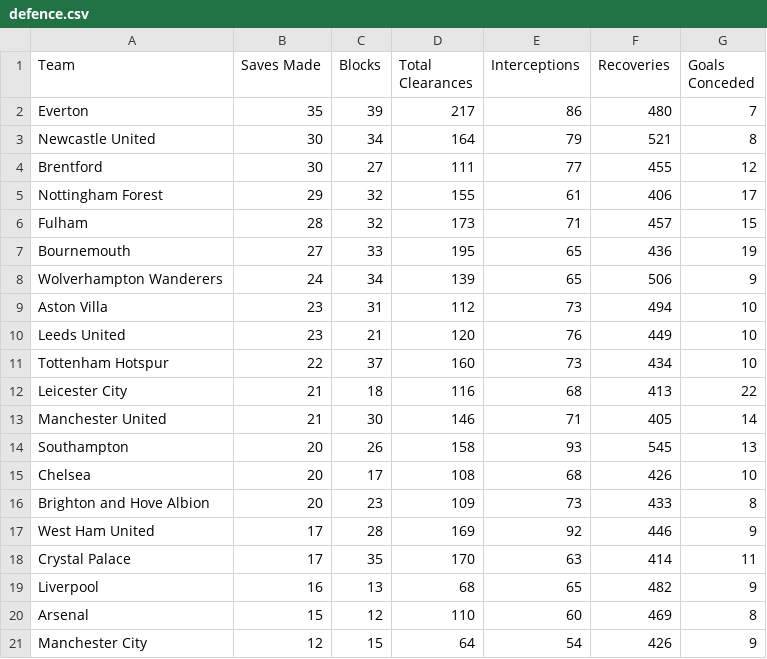
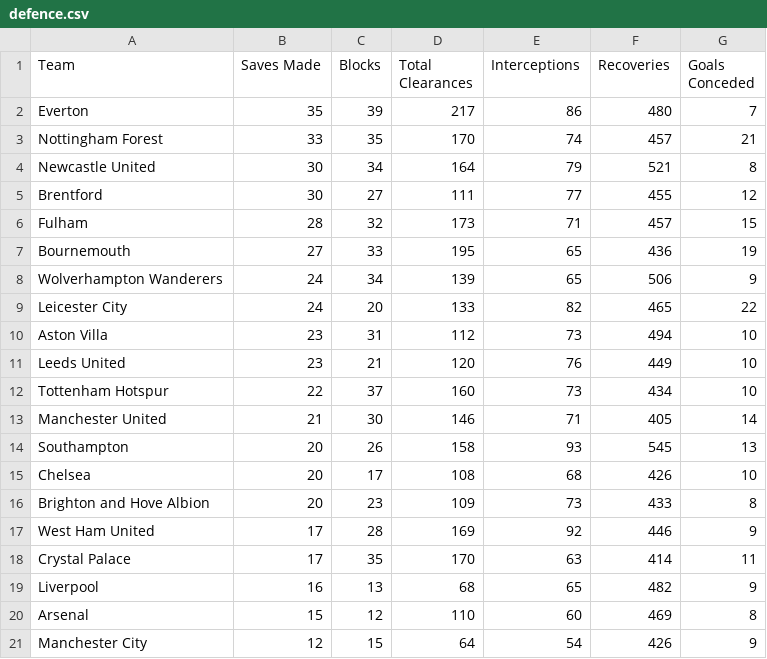
Before and after one commit to charles-adedotun/krysp-scraper, a CSV file: epl/scraped-data/defence.csv, drawn as a sheet; removed rows and columns are numbered as before the commit, all else as after; the diff names each change by its address in the sheet, - before the commit and + after, or states it on an @@ line.

```diff
--- a/epl/scraped-data/defence.csv
+++ b/epl/scraped-data/defence.csv
+row 3: Nottingham Forest | 33 | 35 | 170 | 74 | 457 | 21
-row 5: Nottingham Forest | 29 | 32 | 155 | 61 | 406 | 17
+row 9: Leicester City | 24 | 20 | 133 | 82 | 465 | 22
-row 12: Leicester City | 21 | 18 | 116 | 68 | 413 | 22
```
Also changed, not shown: epl/scraped-data/discipline.csv, epl/scraped-data/goal-type.csv, 1 other file.
